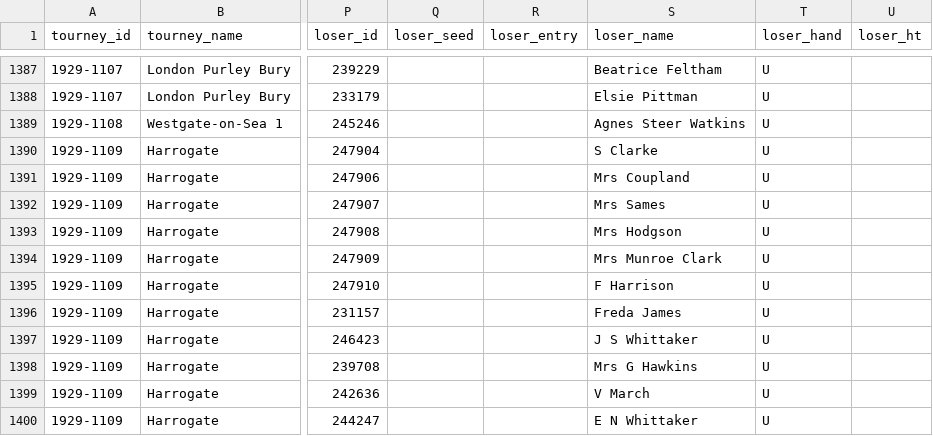
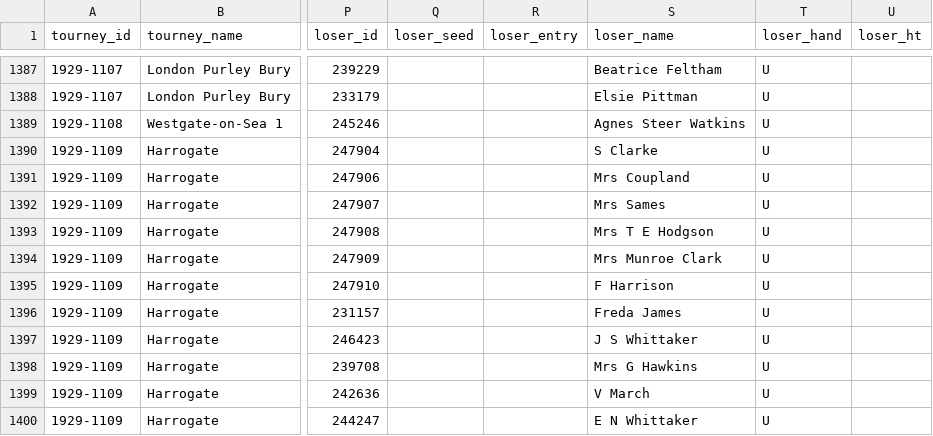
Before and after one commit to JeffSackmann/tennis_wta, a CSV file: wta_matches_1929.csv, drawn as a sheet; only a part is shown, gaps mark what is left out; the diff names each change by its address in the sheet, - before the commit and + after, or states it on an @@ line.

```diff
--- a/wta_matches_1929.csv
+++ b/wta_matches_1929.csv
-S1393 (loser_name): Mrs Hodgson
+S1393 (loser_name): Mrs T E Hodgson
```
Also changed, not shown: wta_matches_1927.csv, wta_matches_1928.csv, 1 other file.
